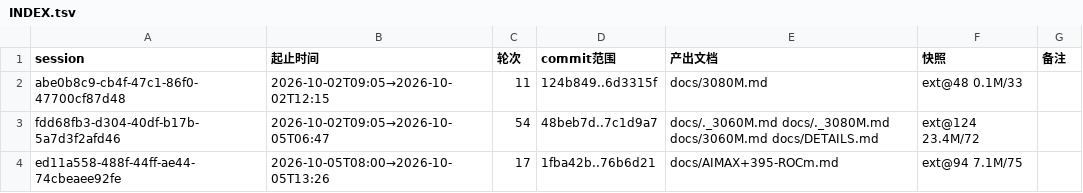
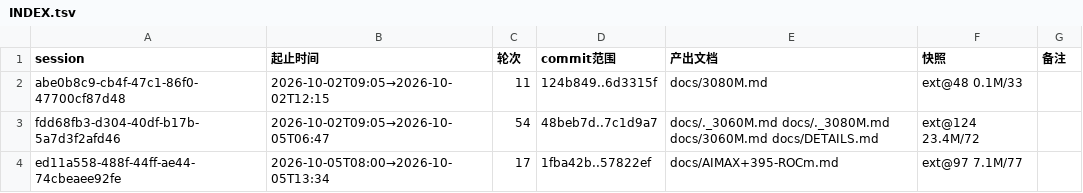
Before and after one commit to luweigen/Strata, a TSV file: _traj/INDEX.tsv, drawn as a sheet.

```diff
--- a/_traj/INDEX.tsv
+++ b/_traj/INDEX.tsv
@@ -3,2 +3,2 @@ abe0b8c9-cb4f-47c1-86f0-47700cf87d48	2026-10-02T09:05→2026-10-02T12:15	11	124b
 fdd68fb3-d304-40df-b17b-5a7d3f2afd46	2026-10-02T09:05→2026-10-05T06:47	54	48beb7d..7c1d9a7	docs/._3060M.md docs/._3080M.md docs/3060M.md docs/DETAILS.md	ext@124 23.4M/72	
-ed11a558-488f-44ff-ae44-74cbeaee92fe	2026-10-05T08:00→2026-10-05T13:26	17	1fba42b..76b6d21	docs/AIMAX+395-ROCm.md	ext@94 7.1M/75	
+ed11a558-488f-44ff-ae44-74cbeaee92fe	2026-10-05T08:00→2026-10-05T13:34	17	1fba42b..57822ef	docs/AIMAX+395-ROCm.md	ext@97 7.1M/77	
```
Also changed, not shown: _traj/work/ed11a558-488f-44ff-ae44-74cbeaee92fe/MANIFEST.tsv, 11 other files.
